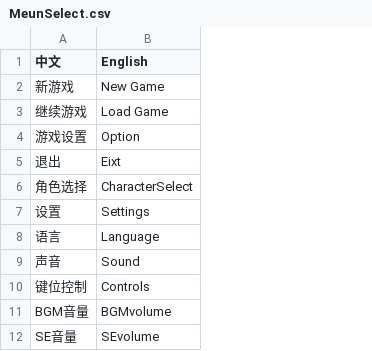
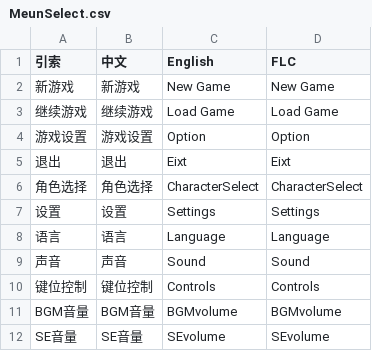
Before and after one commit to DrakSong/DrakSongGameProject, a CSV file: DarkSong4/datafiles/MeunSelect.csv, drawn as a sheet; only a part is shown; the diff names each change by its address in the sheet, - before the commit and + after, or states it on an @@ line.

```diff
--- a/DarkSong4/datafiles/MeunSelect.csv
+++ b/DarkSong4/datafiles/MeunSelect.csv
+column B (中文), rows 2-12: 新游戏 | 继续游戏 | 游戏设置 | 退出 | 角色选择 | 设置 | 语言 | 声音 | 键位控制 | BGM音量 | SE音量
+column D (FLC), rows 2-12: New Game | Load Game | Option | Eixt | CharacterSelect | Settings | Language | Sound | Controls | BGMvolume | SEvolume
-A1: 中文
+A1: 引索
```
Also changed, not shown: 41 other files.
